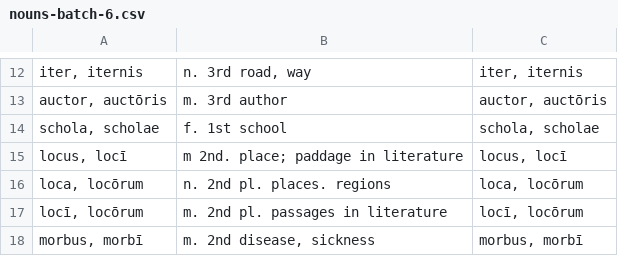
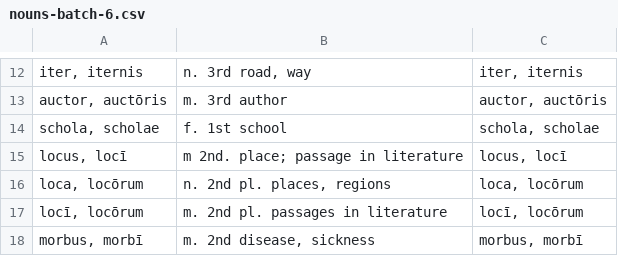
Before and after one commit to devinmiller/latin-101, a CSV file: flashcards/nouns/nouns-batch-6.csv, drawn as a sheet; only a part is shown, gaps mark what is left out; the diff names each change by its address in the sheet, - before the commit and + after, or states it on an @@ line.

```diff
--- a/flashcards/nouns/nouns-batch-6.csv
+++ b/flashcards/nouns/nouns-batch-6.csv
-B15: m 2nd. place; paddage in literature
+B15: m 2nd. place; passage in literature
-B16: n. 2nd pl. places. regions
+B16: n. 2nd pl. places, regions
```
Also changed, not shown: flashcards/nouns/nouns-batch-4.csv, flashcards/nouns/nouns-batch-5.csv, 3 other files.
